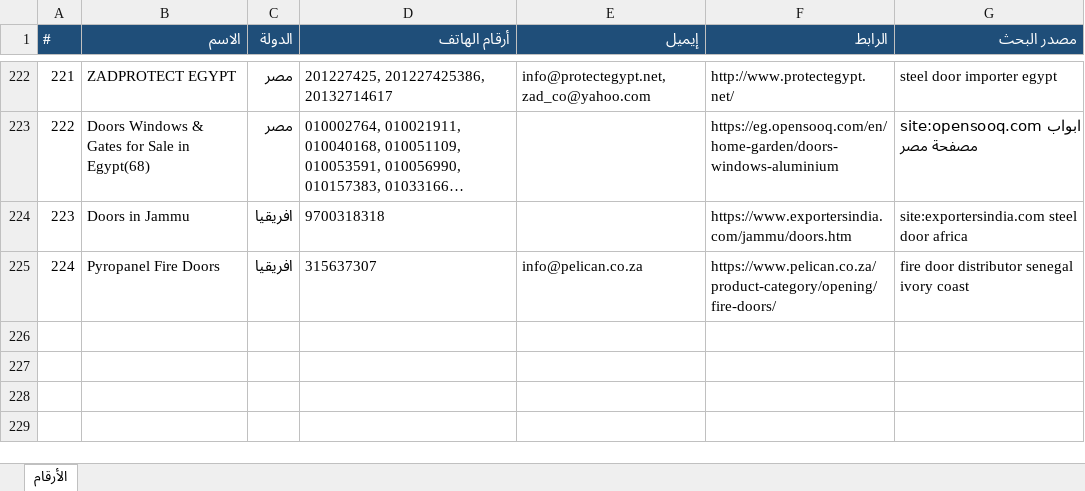
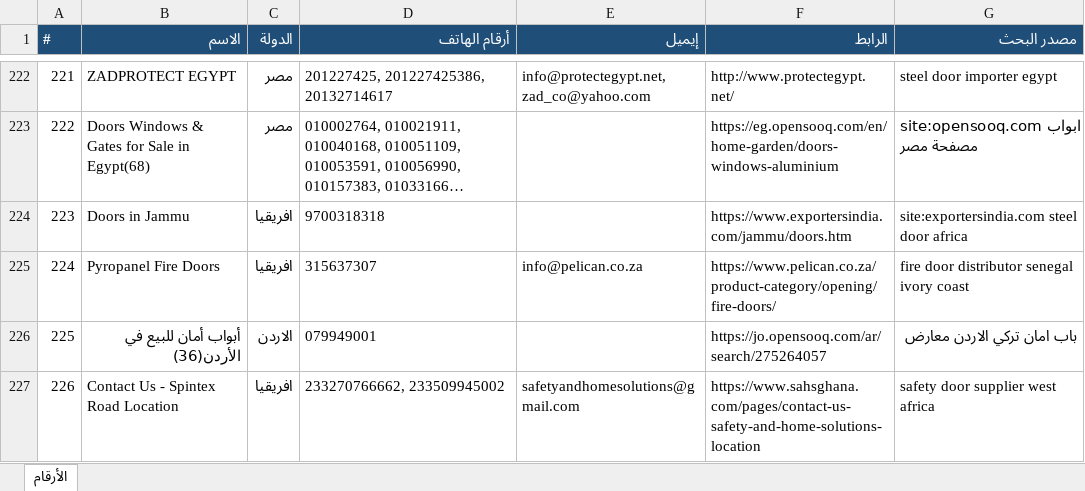
Before and after one commit to mnmtm12-eng/mnmtm12-eng.github.io, an Excel workbook: contacts.xlsx, sheet الأرقام, drawn as a sheet; only a part is shown, gaps mark what is left out; long unchanged cells end in …; values as stored, in another font and other column widths than the file's, no borders; the diff names each change by its address in the sheet, - before the commit and + after, or states it on an @@ line.

```diff
--- a/contacts.xlsx (sheet الأرقام)
+++ b/contacts.xlsx (sheet الأرقام)
+row 226: 225 | أبواب أمان للبيع في الأردن(36) | الاردن | 079949001 |  | https://jo.opensooq.com/ar/search/275264057 | باب امان تركي الاردن معارض
+row 227: 226 | Contact Us - Spintex Road Location | افريقيا | 233270766662, 233509945002 | safetyandhomesolutions@gmail.com | https://www.sahsghana.com/pages/contact-us-safety-and-home-solutions-location | safety door supplier west africa
```
Also changed, not shown: 2 other files.
